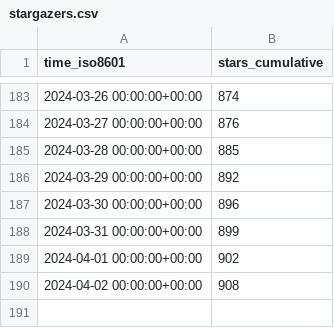
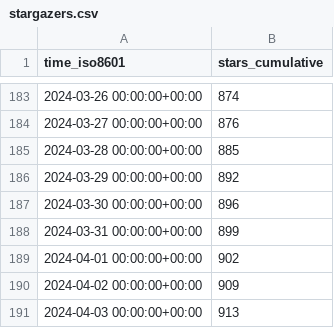
Before and after one commit to joshka/floneum, a CSV file: floneum/floneum/ghrs-data/stargazers.csv, drawn as a sheet; only a part is shown, gaps mark what is left out.

```diff
--- a/floneum/floneum/ghrs-data/stargazers.csv
+++ b/floneum/floneum/ghrs-data/stargazers.csv
@@ -189,2 +189,3 @@ time_iso8601,stars_cumulative
 2024-04-01 00:00:00+00:00,902
-2024-04-02 00:00:00+00:00,908
+2024-04-02 00:00:00+00:00,909
+2024-04-03 00:00:00+00:00,913
```
